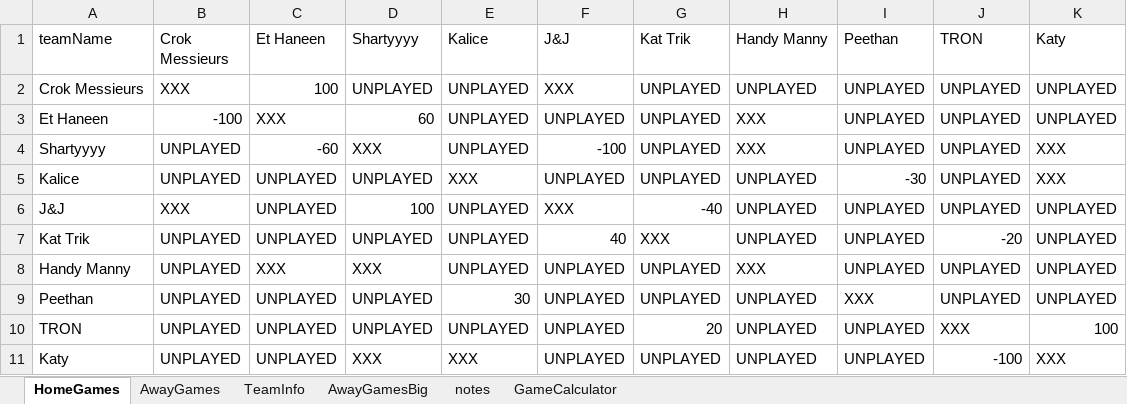
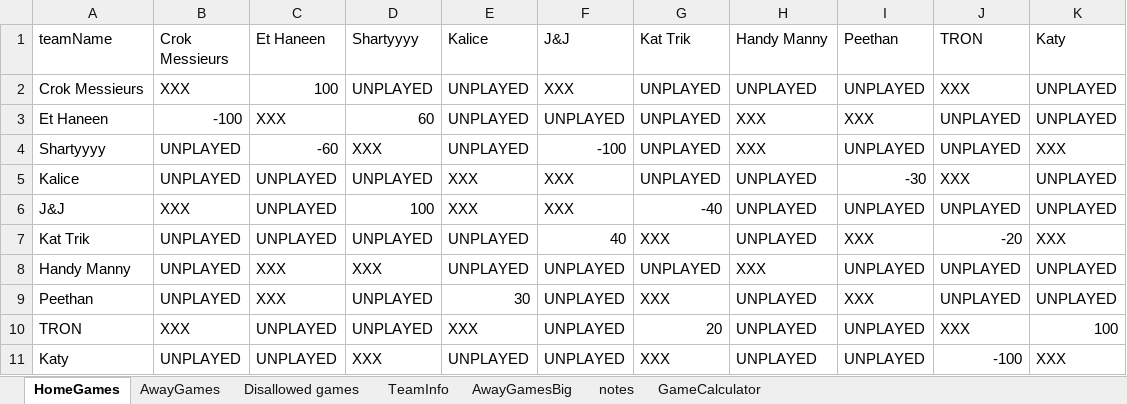
Before and after one commit to JJEW22/JJEW22.github.io, an Excel workbook: static/jpFlicksSeason2.xlsx, sheet HomeGames, drawn as a sheet; values as stored, in another font and other column widths than the file's, no cell formats; conditional formats not drawn; the diff names each change by its address in the sheet, - before the commit and + after, or states it on an @@ line.

Commit message:
found bug in number of remaining games

```diff
--- a/static/jpFlicksSeason2.xlsx (sheet HomeGames)
+++ b/static/jpFlicksSeason2.xlsx (sheet HomeGames)
+sheet tab: Disallowed games
-J2 (TRON): UNPLAYED
+J2 (TRON): XXX
-I3 (Peethan): UNPLAYED
+I3 (Peethan): XXX
-F5 (J&J): UNPLAYED
+F5 (J&J): XXX
-J5 (TRON): UNPLAYED
+J5 (TRON): XXX
-K5 (Katy): XXX
+K5 (Katy): UNPLAYED
-E6 (Kalice): UNPLAYED
+E6 (Kalice): XXX
-I7 (Peethan): UNPLAYED
+I7 (Peethan): XXX
-K7 (Katy): UNPLAYED
+K7 (Katy): XXX
-C9 (Et Haneen): UNPLAYED
+C9 (Et Haneen): XXX
-G9 (Kat Trik): UNPLAYED
+G9 (Kat Trik): XXX
-B10 (Crok Messieurs): UNPLAYED
+B10 (Crok Messieurs): XXX
-E10 (Kalice): UNPLAYED
+E10 (Kalice): XXX
-E11 (Kalice): XXX
+E11 (Kalice): UNPLAYED
-G11 (Kat Trik): UNPLAYED
+G11 (Kat Trik): XXX
```
Also changed, not shown: sheet AwayGames, cell formats.
